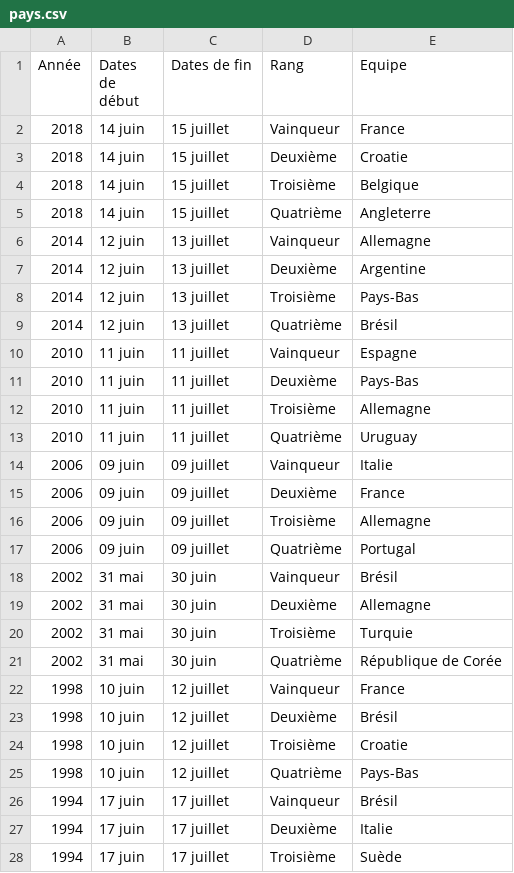
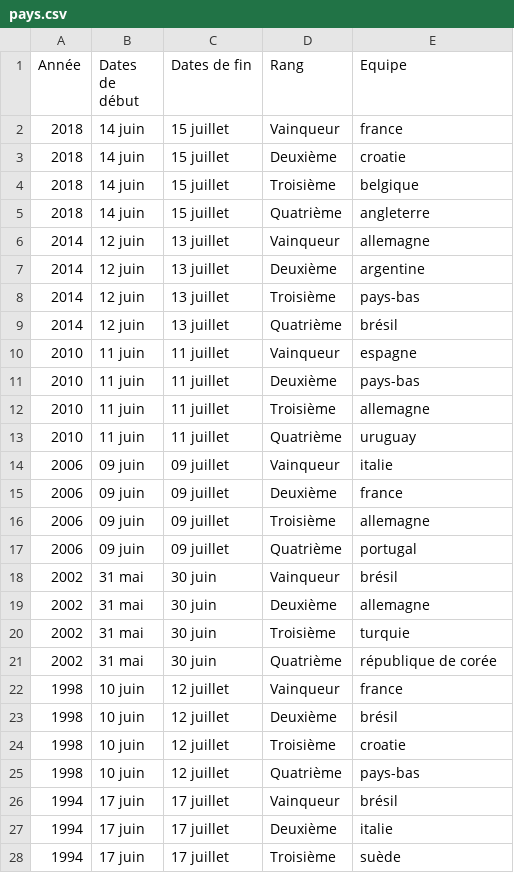
Before and after one commit to SarahBehanzin/Projet_Data_CM, a CSV file: pays.csv, drawn as a sheet; only a part is shown; the diff covers the shown part only.

```diff
--- a/pays.csv
+++ b/pays.csv
@@ -1,28 +1,28 @@
 Année,Dates de début,Dates de fin,Rang,Equipe
-2018,14 juin  , 15 juillet ,Vainqueur,France
-2018,14 juin  , 15 juillet ,Deuxième,Croatie
-2018,14 juin  , 15 juillet ,Troisième,Belgique
-2018,14 juin  , 15 juillet ,Quatrième,Angleterre
-2014,12 juin  , 13 juillet ,Vainqueur,Allemagne
-2014,12 juin  , 13 juillet ,Deuxième,Argentine
-2014,12 juin  , 13 juillet ,Troisième,Pays-Bas
-2014,12 juin  , 13 juillet ,Quatrième,Brésil
-2010,11 juin  , 11 juillet ,Vainqueur,Espagne
-2010,11 juin  , 11 juillet ,Deuxième,Pays-Bas
-2010,11 juin  , 11 juillet ,Troisième,Allemagne
-2010,11 juin  , 11 juillet ,Quatrième,Uruguay
-2006,09 juin  , 09 juillet ,Vainqueur,Italie
-2006,09 juin  , 09 juillet ,Deuxième,France
-2006,09 juin  , 09 juillet ,Troisième,Allemagne
-2006,09 juin  , 09 juillet ,Quatrième,Portugal
-2002,31 mai  , 30 juin ,Vainqueur,Brésil
-2002,31 mai  , 30 juin ,Deuxième,Allemagne
-2002,31 mai  , 30 juin ,Troisième,Turquie
-2002,31 mai  , 30 juin ,Quatrième,République de Corée
-1998,10 juin  , 12 juillet ,Vainqueur,France
-1998,10 juin  , 12 juillet ,Deuxième,Brésil
-1998,10 juin  , 12 juillet ,Troisième,Croatie
-1998,10 juin  , 12 juillet ,Quatrième,Pays-Bas
-1994,17 juin  , 17 juillet ,Vainqueur,Brésil
-1994,17 juin  , 17 juillet ,Deuxième,Italie
-1994,17 juin  , 17 juillet ,Troisième,Suède
+2018,14 juin  , 15 juillet ,Vainqueur,france
+2018,14 juin  , 15 juillet ,Deuxième,croatie
+2018,14 juin  , 15 juillet ,Troisième,belgique
+2018,14 juin  , 15 juillet ,Quatrième,angleterre
+2014,12 juin  , 13 juillet ,Vainqueur,allemagne
+2014,12 juin  , 13 juillet ,Deuxième,argentine
+2014,12 juin  , 13 juillet ,Troisième,pays-bas
+2014,12 juin  , 13 juillet ,Quatrième,brésil
+2010,11 juin  , 11 juillet ,Vainqueur,espagne
+2010,11 juin  , 11 juillet ,Deuxième,pays-bas
+2010,11 juin  , 11 juillet ,Troisième,allemagne
+2010,11 juin  , 11 juillet ,Quatrième,uruguay
+2006,09 juin  , 09 juillet ,Vainqueur,italie
+2006,09 juin  , 09 juillet ,Deuxième,france
+2006,09 juin  , 09 juillet ,Troisième,allemagne
+2006,09 juin  , 09 juillet ,Quatrième,portugal
+2002,31 mai  , 30 juin ,Vainqueur,brésil
+2002,31 mai  , 30 juin ,Deuxième,allemagne
+2002,31 mai  , 30 juin ,Troisième,turquie
+2002,31 mai  , 30 juin ,Quatrième,république de corée
+1998,10 juin  , 12 juillet ,Vainqueur,france
+1998,10 juin  , 12 juillet ,Deuxième,brésil
+1998,10 juin  , 12 juillet ,Troisième,croatie
+1998,10 juin  , 12 juillet ,Quatrième,pays-bas
+1994,17 juin  , 17 juillet ,Vainqueur,brésil
+1994,17 juin  , 17 juillet ,Deuxième,italie
+1994,17 juin  , 17 juillet ,Troisième,suède
```
Also changed, not shown: 57 edited cells elsewhere in this file, 1 other file.
